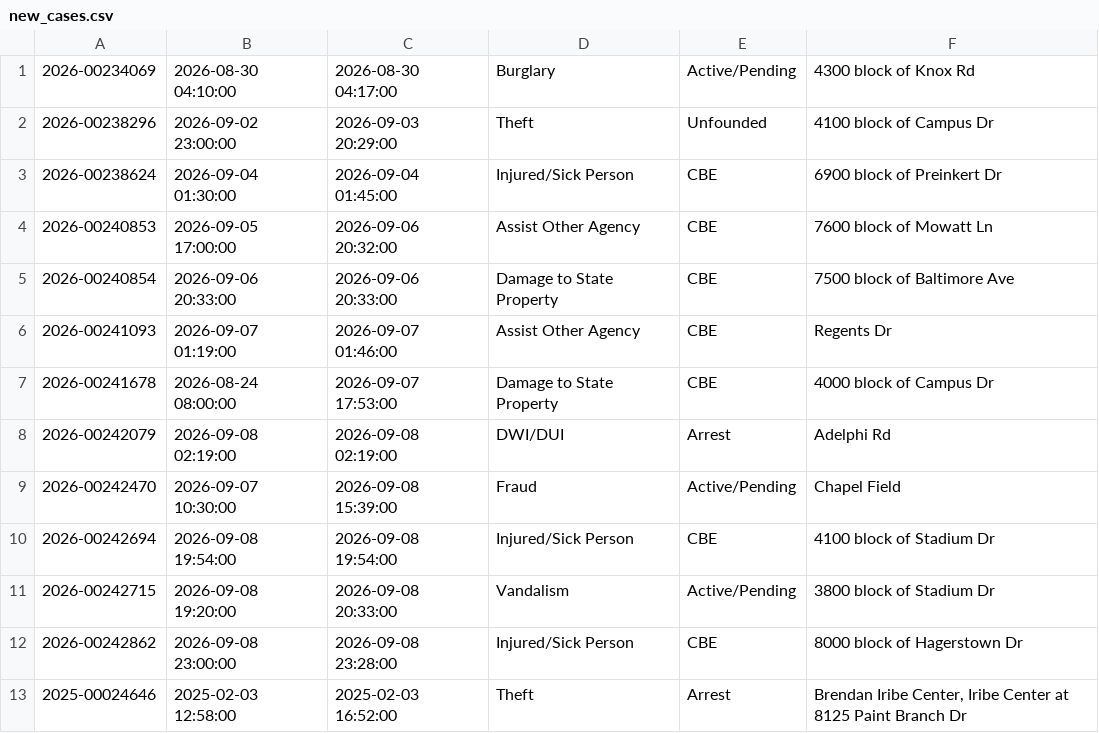
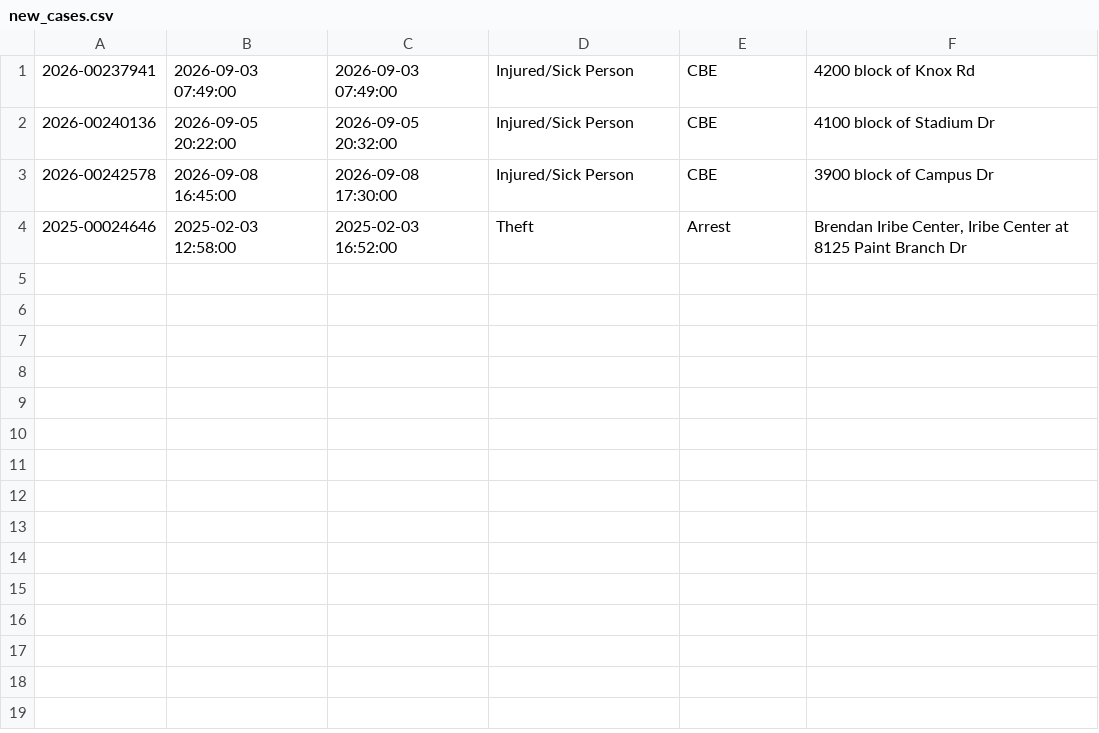
Before and after one commit to dwillis/umpd-logs, a CSV file: data/new_cases.csv, drawn as a sheet.

```diff
--- a/data/new_cases.csv
+++ b/data/new_cases.csv
@@ -1,13 +1,4 @@
-2026-00234069;2026-08-30 04:10:00;2026-08-30 04:17:00;Burglary;Active/Pending;4300 block of Knox Rd
-2026-00238296;2026-09-02 23:00:00;2026-09-03 20:29:00;Theft;Unfounded;4100 block of Campus Dr
-2026-00238624;2026-09-04 01:30:00;2026-09-04 01:45:00;Injured/Sick Person;CBE;6900 block of Preinkert Dr
-2026-00240853;2026-09-05 17:00:00;2026-09-06 20:32:00;Assist Other Agency;CBE;7600 block of Mowatt Ln
-2026-00240854;2026-09-06 20:33:00;2026-09-06 20:33:00;Damage to State Property;CBE;7500 block of Baltimore Ave
-2026-00241093;2026-09-07 01:19:00;2026-09-07 01:46:00;Assist Other Agency;CBE;Regents Dr
-2026-00241678;2026-08-24 08:00:00;2026-09-07 17:53:00;Damage to State Property;CBE;4000 block of Campus Dr
-2026-00242079;2026-09-08 02:19:00;2026-09-08 02:19:00;DWI/DUI;Arrest;Adelphi Rd
-2026-00242470;2026-09-07 10:30:00;2026-09-08 15:39:00;Fraud;Active/Pending;Chapel Field
-2026-00242694;2026-09-08 19:54:00;2026-09-08 19:54:00;Injured/Sick Person;CBE;4100 block of Stadium Dr
-2026-00242715;2026-09-08 19:20:00;2026-09-08 20:33:00;Vandalism;Active/Pending;3800 block of Stadium Dr
-2026-00242862;2026-09-08 23:00:00;2026-09-08 23:28:00;Injured/Sick Person;CBE;8000 block of Hagerstown Dr
+2026-00237941;2026-09-03 07:49:00;2026-09-03 07:49:00;Injured/Sick Person;CBE;4200 block of Knox Rd
+2026-00240136;2026-09-05 20:22:00;2026-09-05 20:32:00;Injured/Sick Person;CBE;4100 block of Stadium Dr
+2026-00242578;2026-09-08 16:45:00;2026-09-08 17:30:00;Injured/Sick Person;CBE;3900 block of Campus Dr
 2025-00024646;2025-02-03 12:58:00;2025-02-03 16:52:00;Theft;Arrest;Brendan Iribe Center, Iribe Center at 8125  Paint Branch  Dr
```
Also changed, not shown: data/all-police-arrests.csv, 2 other files.
